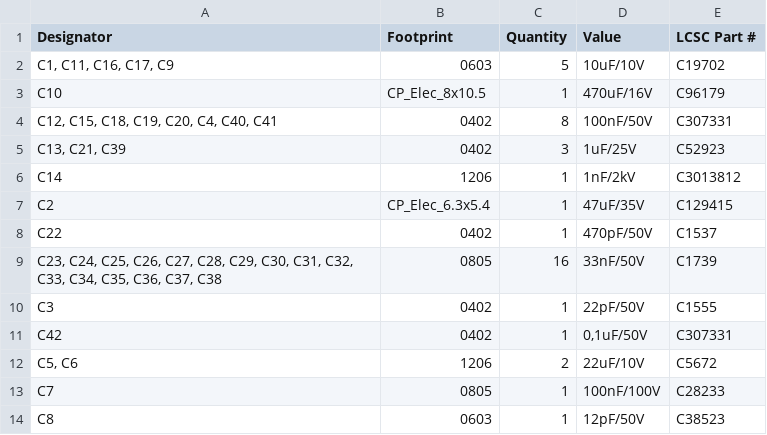
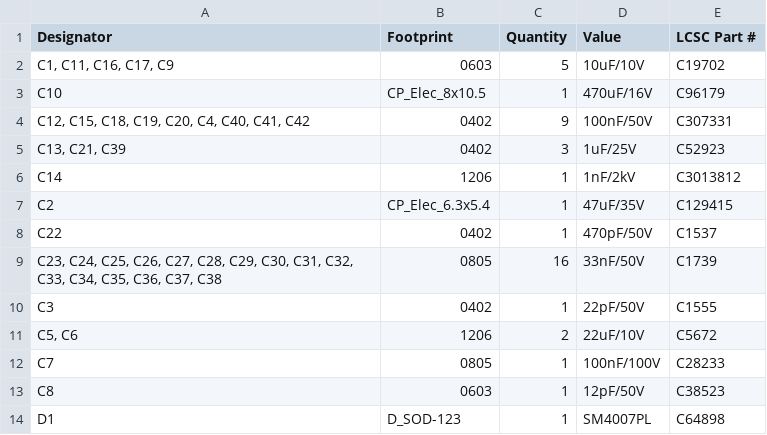
Before and after one commit to thermseekr/esp-24v-16ch, a CSV file: V3/production/bom.csv, drawn as a sheet; only a part is shown; the shorter side is filled out with more unchanged rows.

```diff
--- a/V3/production/bom.csv
+++ b/V3/production/bom.csv
@@ -3,3 +3,3 @@
 C10,CP_Elec_8x10.5,1,470uF/16V,C96179
-"C12, C15, C18, C19, C20, C4, C40, C41",0402,8,100nF/50V,C307331
+"C12, C15, C18, C19, C20, C4, C40, C41, C42",0402,9,100nF/50V,C307331
 "C13, C21, C39",0402,3,1uF/25V,C52923
@@ -10,3 +10,2 @@ C22,0402,1,470pF/50V,C1537
 C3,0402,1,22pF/50V,C1555
-C42,0402,1,"0,1uF/50V",C307331
 "C5, C6",1206,2,22uF/10V,C5672
```
Also changed, not shown: 4 other files.
